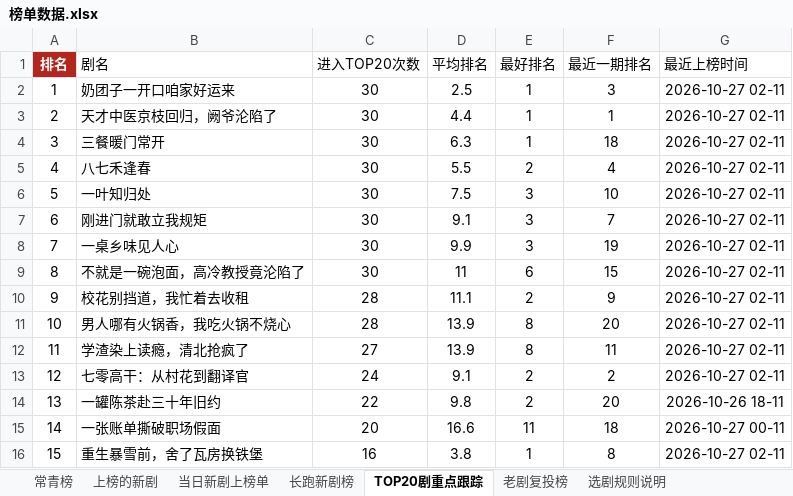
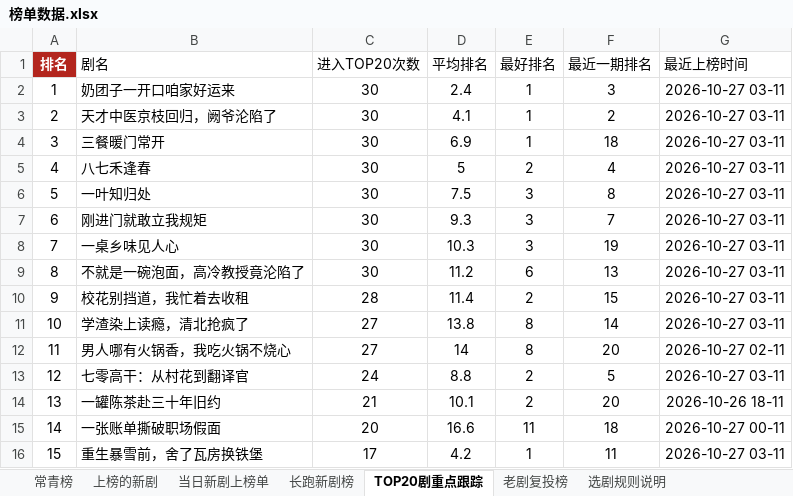
Before and after one commit to 2m247cdz9k-design/tomato-drama-rankings, an Excel workbook: 榜单数据.xlsx, sheet TOP20剧重点跟踪, drawn as a sheet; only a part is shown; values as stored, in another font and other column widths than the file's, no borders; the diff covers the shown part only; the diff names each change by its address in the sheet, - before the commit and + after, or states it on an @@ line.

```diff
--- a/榜单数据.xlsx (sheet TOP20剧重点跟踪)
+++ b/榜单数据.xlsx (sheet TOP20剧重点跟踪)
-D2 (平均排名): 2.5
+D2 (平均排名): 2.4
-G2:G11 (最近上榜时间): 2026-10-27 02-11
+G2:G11 (最近上榜时间): 2026-10-27 03-11
-D3 (平均排名): 4.4
+D3 (平均排名): 4.1
-F3 (最近一期排名): 1
+F3 (最近一期排名): 2
-D4 (平均排名): 6.3
+D4 (平均排名): 6.9
-D5 (平均排名): 5.5
+D5 (平均排名): 5
-F6 (最近一期排名): 10
+F6 (最近一期排名): 8
-D7 (平均排名): 9.1
+D7 (平均排名): 9.3
-D8 (平均排名): 9.9
+D8 (平均排名): 10.3
-D9 (平均排名): 11
+D9 (平均排名): 11.2
-F9 (最近一期排名): 15
+F9 (最近一期排名): 13
-D10 (平均排名): 11.1
+D10 (平均排名): 11.4
-F10 (最近一期排名): 9
+F10 (最近一期排名): 15
-B11 (剧名): 男人哪有火锅香，我吃火锅不烧心
+B11 (剧名): 学渣染上读瘾，清北抢疯了
-C11 (进入TOP20次数): 28
+C11 (进入TOP20次数): 27
-D11 (平均排名): 13.9
+D11 (平均排名): 13.8
-F11 (最近一期排名): 20
+F11 (最近一期排名): 14
-B12 (剧名): 学渣染上读瘾，清北抢疯了
+B12 (剧名): 男人哪有火锅香，我吃火锅不烧心
-D12 (平均排名): 13.9
+D12 (平均排名): 14
-F12 (最近一期排名): 11
+F12 (最近一期排名): 20
-D13 (平均排名): 9.1
+D13 (平均排名): 8.8
-F13 (最近一期排名): 2
+F13 (最近一期排名): 5
-G13 (最近上榜时间): 2026-10-27 02-11
+G13 (最近上榜时间): 2026-10-27 03-11
-C14 (进入TOP20次数): 22
+C14 (进入TOP20次数): 21
-D14 (平均排名): 9.8
+D14 (平均排名): 10.1
-C16 (进入TOP20次数): 16
+C16 (进入TOP20次数): 17
-D16 (平均排名): 3.8
+D16 (平均排名): 4.2
-F16 (最近一期排名): 8
+F16 (最近一期排名): 11
-G16 (最近上榜时间): 2026-10-27 02-11
+G16 (最近上榜时间): 2026-10-27 03-11
```
Also changed, not shown: 113 edited cells elsewhere in this sheet, sheet 上榜的新剧, sheet 长跑新剧榜, sheet 特点统计, sheet 新剧推荐·口径C(账号层级优先), sheet 当日新剧上榜单, sheet 新剧推荐·口径B(账号权重型), 2 other files.
